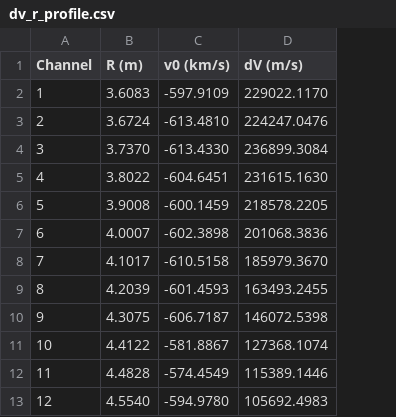
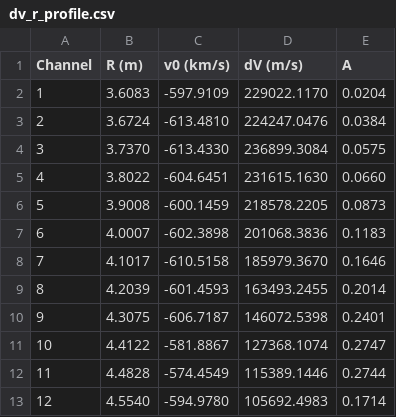
Before and after one commit to Lyrayra/nifs_taiken_team7, a CSV file: 20260826/dv_r_profile.csv, drawn as a sheet; the diff names each change by its address in the sheet, - before the commit and + after, or states it on an @@ line.

```diff
--- a/20260826/dv_r_profile.csv
+++ b/20260826/dv_r_profile.csv
+column E (A), rows 2-13: 0.0204 | 0.0384 | 0.0575 | 0.0660 | 0.0873 | 0.1183 | 0.1646 | 0.2014 | 0.2401 | 0.2747 | 0.2744 | 0.1714
```
Also changed, not shown: 3 other files.
